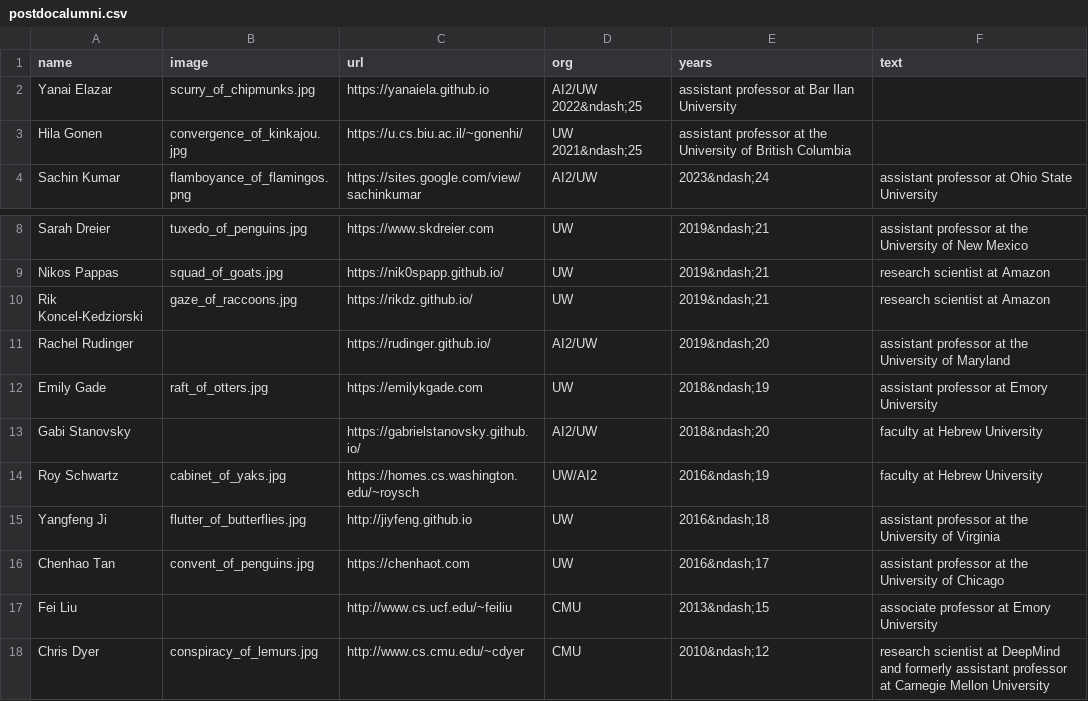
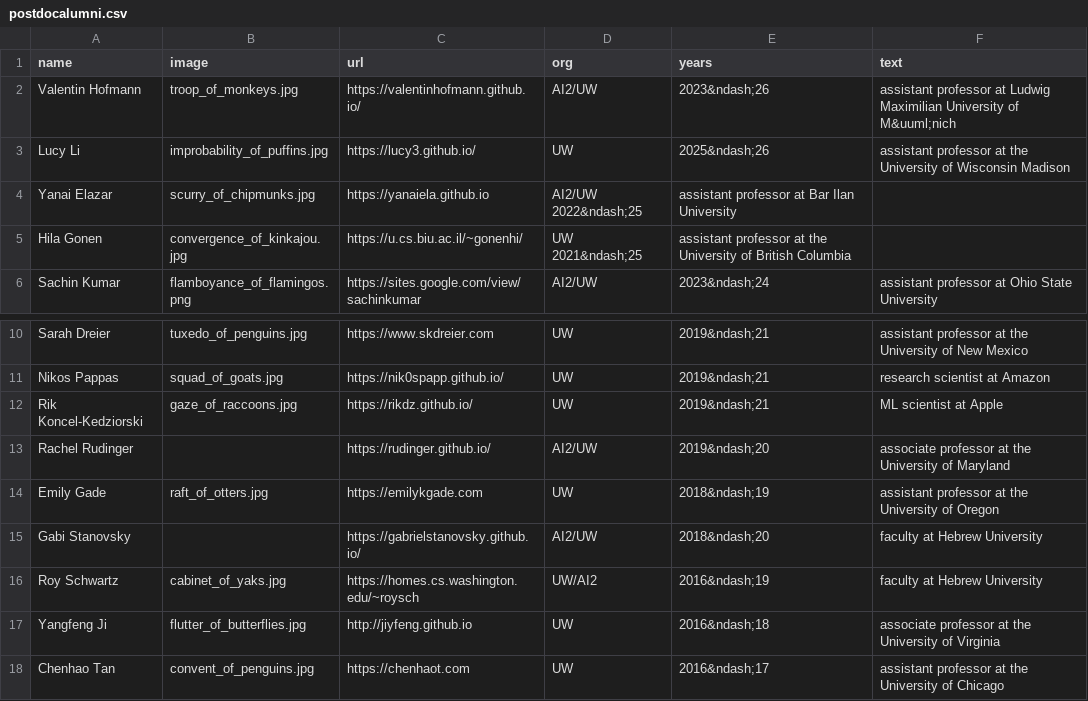
Before and after one commit to Noahs-ARK/Noahs-ARK.github.io, a CSV file: _data/postdocalumni.csv, drawn as a sheet; only a part is shown, gaps mark what is left out; the shorter side is filled out with more unchanged rows.

```diff
--- a/_data/postdocalumni.csv
+++ b/_data/postdocalumni.csv
@@ -1,2 +1,4 @@
 name,image,url,org,years,text
+Valentin Hofmann,troop_of_monkeys.jpg,https://valentinhofmann.github.io/,AI2/UW,2023&ndash;26,assistant professor at Ludwig Maximilian University of M&uuml;nich
+Lucy Li,improbability_of_puffins.jpg,https://lucy3.github.io/,UW,2025&ndash;26,assistant professor at the University of Wisconsin Madison
 Yanai Elazar,scurry_of_chipmunks.jpg,https://yanaiela.github.io,AI2/UW 2022&ndash;25,assistant professor at Bar Ilan University
@@ -9,8 +11,8 @@ Sarah Dreier,tuxedo_of_penguins.jpg,https://www.skdreier.com,UW,2019&ndash;21,as
 Nikos Pappas,squad_of_goats.jpg,https://nik0spapp.github.io/,UW,2019&ndash;21,research scientist at Amazon
-Rik Koncel-Kedziorski,gaze_of_raccoons.jpg,https://rikdz.github.io/,UW,2019&ndash;21,research scientist at Amazon
-Rachel Rudinger,,https://rudinger.github.io/,AI2/UW,2019&ndash;20,assistant professor at the University of Maryland
-Emily Gade,raft_of_otters.jpg,https://emilykgade.com,UW,2018&ndash;19,assistant professor at Emory University
+Rik Koncel-Kedziorski,gaze_of_raccoons.jpg,https://rikdz.github.io/,UW,2019&ndash;21,ML scientist at Apple
+Rachel Rudinger,,https://rudinger.github.io/,AI2/UW,2019&ndash;20,associate professor at the University of Maryland
+Emily Gade,raft_of_otters.jpg,https://emilykgade.com,UW,2018&ndash;19,assistant professor at the University of Oregon
 Gabi Stanovsky,,https://gabrielstanovsky.github.io/,AI2/UW,2018&ndash;20,faculty at Hebrew University
 Roy Schwartz,cabinet_of_yaks.jpg,https://homes.cs.washington.edu/~roysch,UW/AI2,2016&ndash;19,faculty at Hebrew University
-Yangfeng Ji,flutter_of_butterflies.jpg,http://jiyfeng.github.io,UW,2016&ndash;18,assistant professor at the University of Virginia
+Yangfeng Ji,flutter_of_butterflies.jpg,http://jiyfeng.github.io,UW,2016&ndash;18,associate professor at the University of Virginia
 Chenhao Tan,convent_of_penguins.jpg,https://chenhaot.com,UW,2016&ndash;17,assistant professor at the University of Chicago
```
Also changed, not shown: _data/mastersalumni.csv, _data/members.csv, 2 other files.
